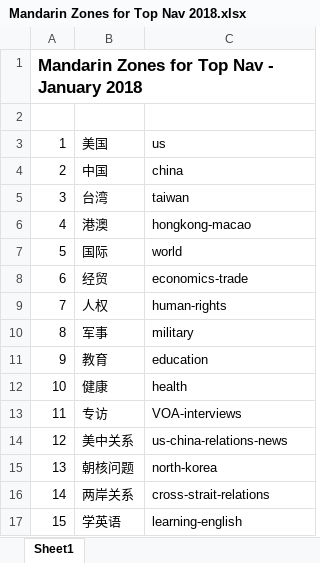
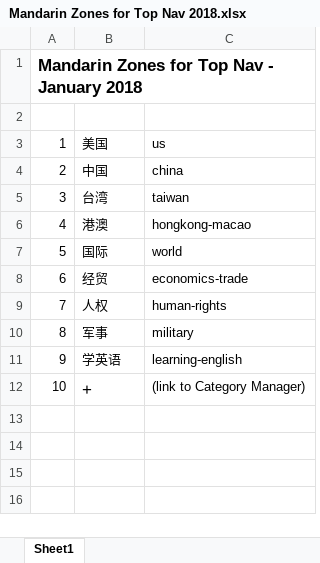
Before and after one commit to Voiceofamerica/voa-mobile-shared, an Excel workbook: assets/Mandarin Zones for Top Nav 2018.xlsx, sheet Sheet1, drawn as a sheet; values as stored, in another font and other column widths than the file's, no borders; removed rows and columns are numbered as before the commit, all else as after; the diff names each change by its address in the sheet, - before the commit and + after, or states it on an @@ line.

Commit message:
Updated Mandarin Top Nav
Approved by Marlene

```diff
--- a/assets/Mandarin Zones for Top Nav 2018.xlsx (sheet Sheet1)
+++ b/assets/Mandarin Zones for Top Nav 2018.xlsx (sheet Sheet1)
-row 11: 9 | 教育 | education
-row 12: 10 | 健康 | health
-row 13: 11 | 专访 | VOA-interviews
-row 14: 12 | 美中关系 | us-china-relations-news
-row 15: 13 | 朝核问题 | north-korea
-row 16: 14 | 两岸关系 | cross-strait-relations
@@ column A renumbered in row 11 @@
+row 12: 10 | + | (link to Category Manager)
```
